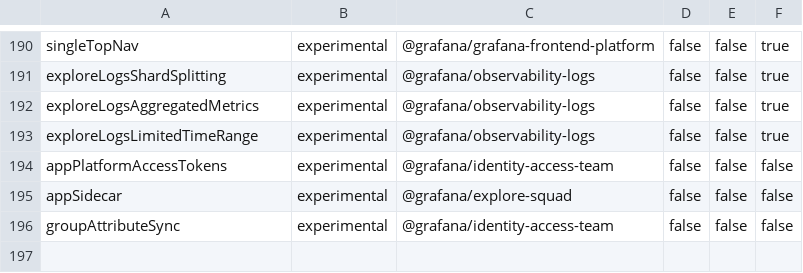
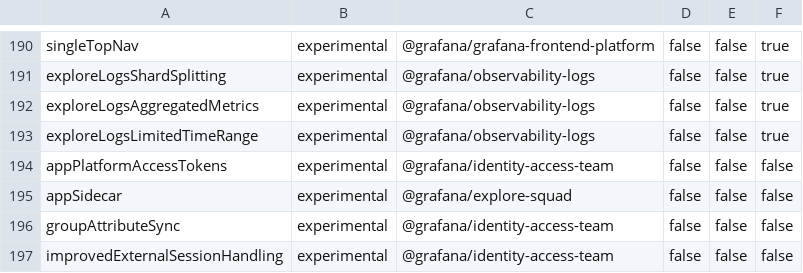
Before and after one commit to storpool/grafana, a CSV file: pkg/services/featuremgmt/toggles_gen.csv, drawn as a sheet; only a part is shown, gaps mark what is left out; the diff names each change by its address in the sheet, - before the commit and + after, or states it on an @@ line.

Commit message:
Auth: Add improvedExternalSessionHandling feature toggle (#93385)
Add improvedExternalSessionHandling feature toggle

```diff
--- a/pkg/services/featuremgmt/toggles_gen.csv
+++ b/pkg/services/featuremgmt/toggles_gen.csv
+row 197: improvedExternalSessionHandling | experimental | @grafana/identity-access-team | false | false | false
```
Also changed, not shown: 4 other files.
